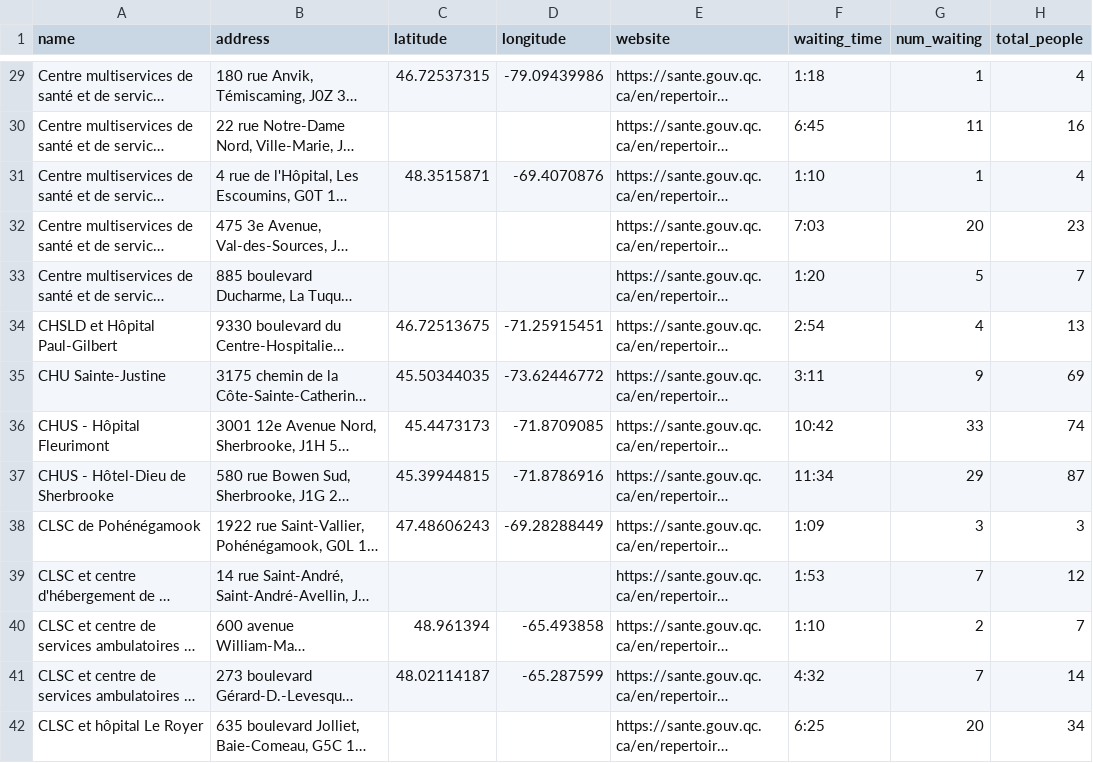
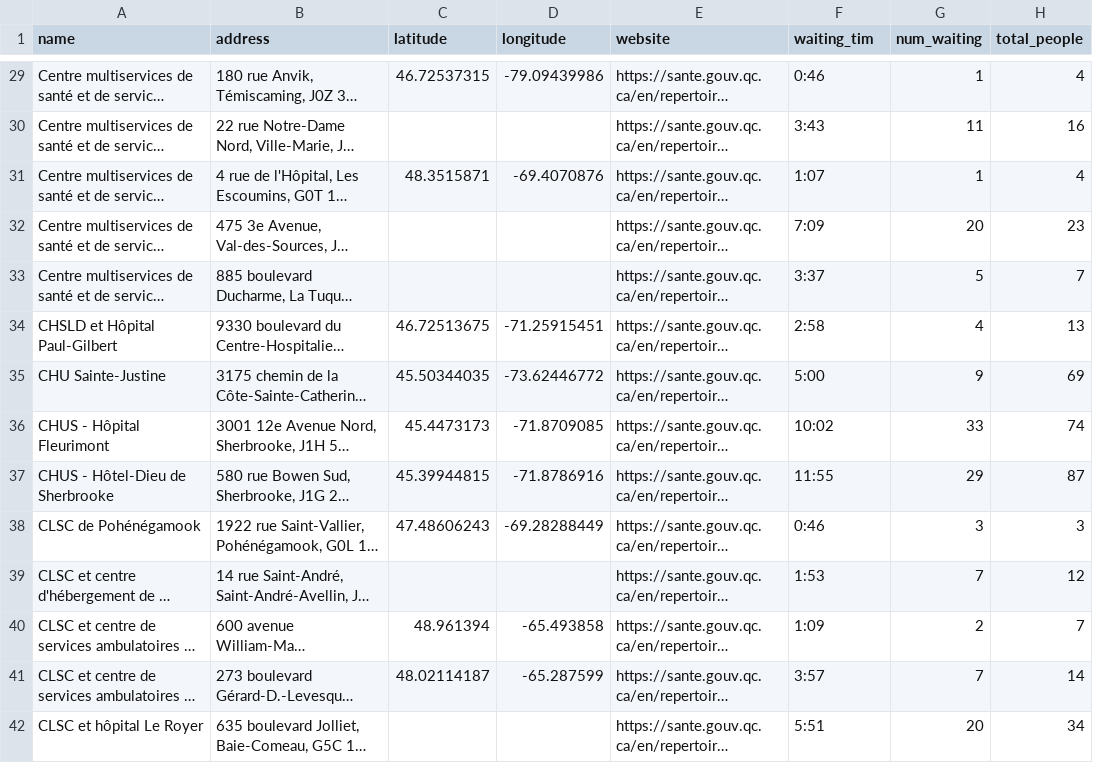
Before and after one commit to andrewjeyaraj/EmergIT, a CSV file: geocoded_hospitals_with_latlon.csv, drawn as a sheet; only a part is shown, gaps mark what is left out; long unchanged cells end in …; the diff covers the shown part only; the diff names each change by its address in the sheet, - before the commit and + after, or states it on an @@ line.

```diff
--- a/geocoded_hospitals_with_latlon.csv
+++ b/geocoded_hospitals_with_latlon.csv
-F1: waiting_time
+F1: waiting_tim
-F29 (waiting_tim): 1:18
+F29 (waiting_tim): 0:46
-F30 (waiting_tim): 6:45
+F30 (waiting_tim): 3:43
-F31 (waiting_tim): 1:10
+F31 (waiting_tim): 1:07
-F32 (waiting_tim): 7:03
+F32 (waiting_tim): 7:09
-F33 (waiting_tim): 1:20
+F33 (waiting_tim): 3:37
-F34 (waiting_tim): 2:54
+F34 (waiting_tim): 2:58
-F35 (waiting_tim): 3:11
+F35 (waiting_tim): 5:00
-F36 (waiting_tim): 10:42
+F36 (waiting_tim): 10:02
-F37 (waiting_tim): 11:34
+F37 (waiting_tim): 11:55
-F38 (waiting_tim): 1:09
+F38 (waiting_tim): 0:46
-F40 (waiting_tim): 1:10
+F40 (waiting_tim): 1:09
-F41 (waiting_tim): 4:32
+F41 (waiting_tim): 3:57
-F42 (waiting_tim): 6:25
+F42 (waiting_tim): 5:51
```
Also changed, not shown: 98 edited cells elsewhere in this file, 1 other file.
